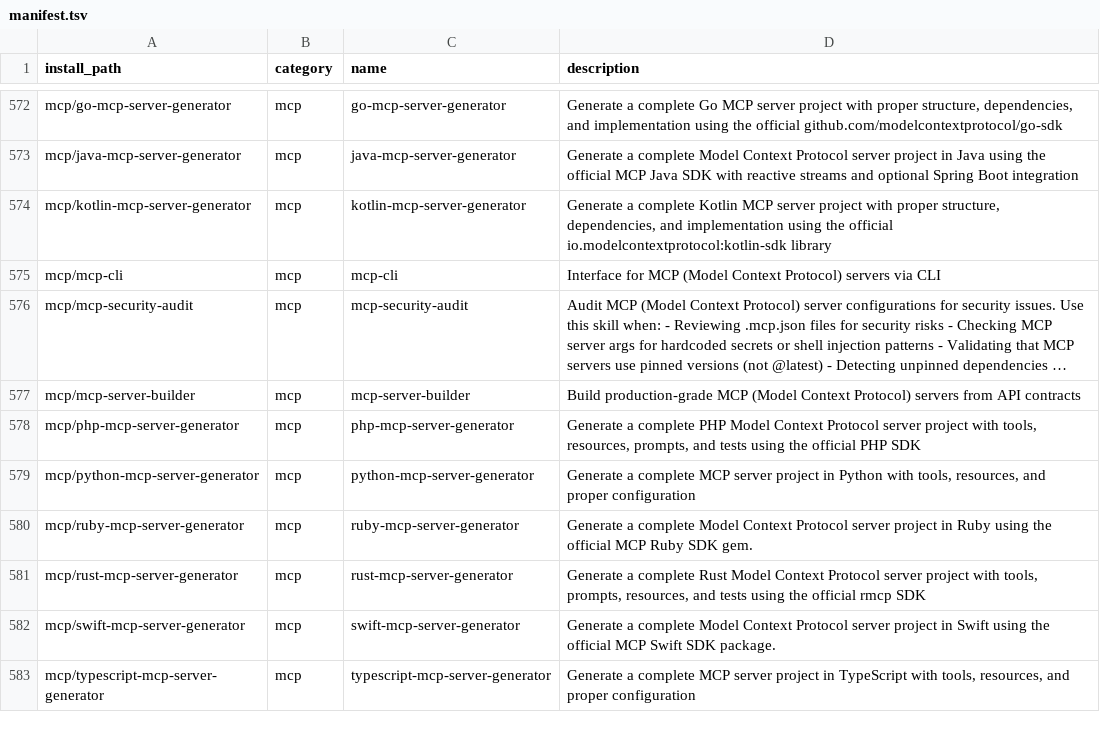
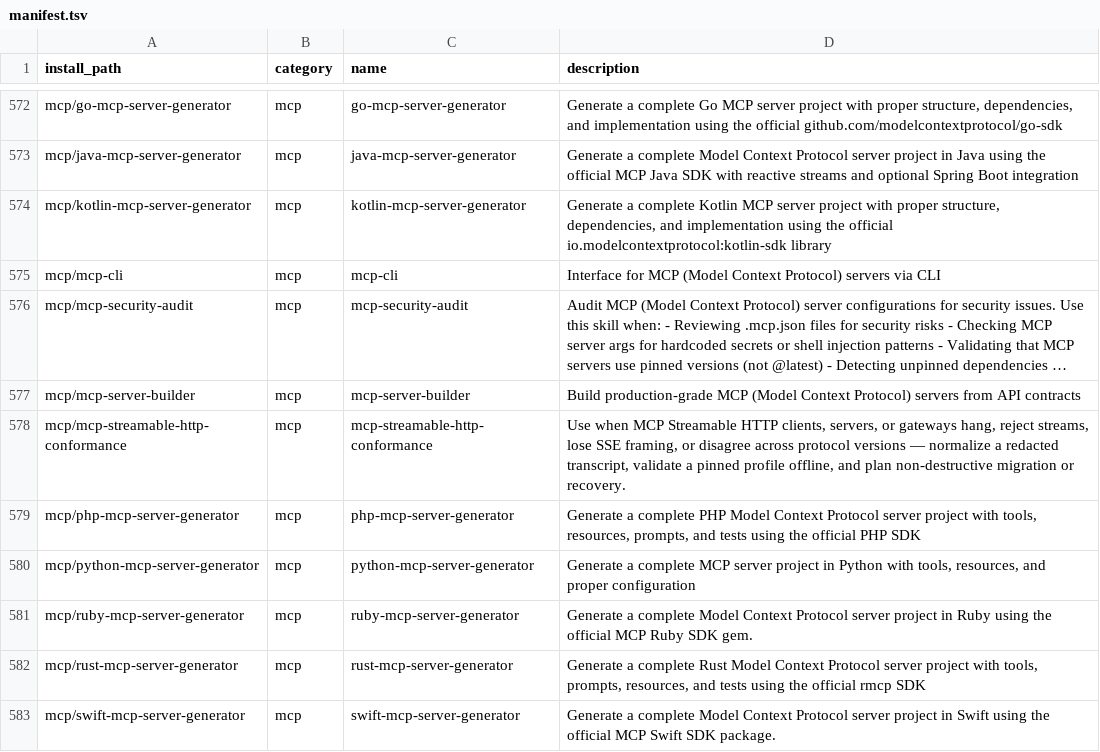
Before and after one commit to mouadja02/skills, a TSV file: docs/manifest.tsv, drawn as a sheet; only a part is shown, gaps mark what is left out; the shorter side is filled out with more unchanged rows; long unchanged cells end in …; the diff names each change by its address in the sheet, - before the commit and + after, or states it on an @@ line.

Commit message:
feat(mcp): add Streamable HTTP conformance workflow

```diff
--- a/docs/manifest.tsv
+++ b/docs/manifest.tsv
+row 578: mcp/mcp-streamable-http-conformance | mcp | mcp-streamable-http-conformance | Use when MCP Streamable HTTP clients, servers, or gateways hang, reject streams, lose SSE framing, or disagree across protocol versions — normalize a redacted transcript, validate a pinned profile offline, and plan non-destructive migration or recovery.
```
Also changed, not shown: 10 other files.
